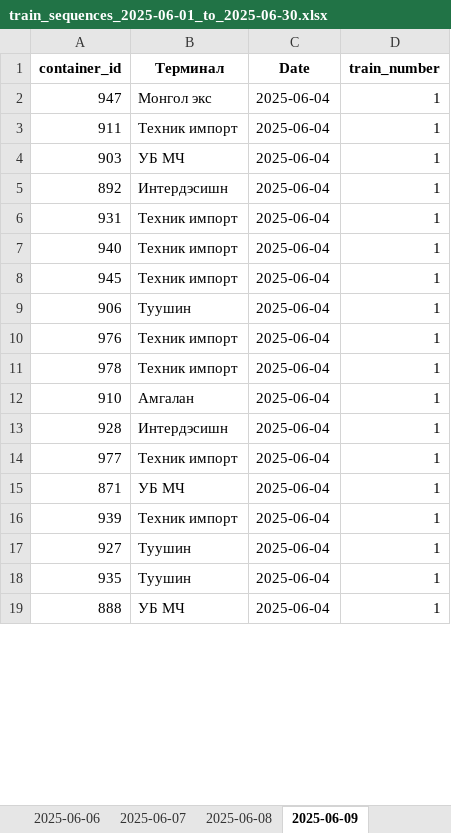
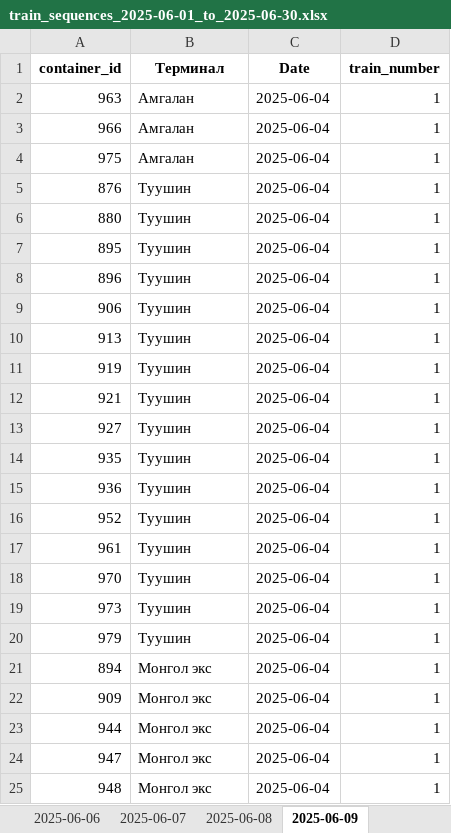
Before and after one commit to MendeBadra/RailRoadSim, an Excel workbook: simulation_results/train_sequences_2025-06-01_to_2025-06-30.xlsx, sheet 2025-06-09, drawn as a sheet; only a part is shown; the shorter side is filled out with more unchanged rows; values as stored, in another font and other column widths than the file's, no borders; removed rows and columns are numbered as before the commit, all else as after; the diff covers the shown part only; the diff names each change by its address in the sheet, - before the commit and + after, or states it on an @@ line.

Commit message:
Latest-still not finished some problems with ids and available_containers

```diff
--- a/simulation_results/train_sequences_2025-06-01_to_2025-06-30.xlsx (sheet 2025-06-09)
+++ b/simulation_results/train_sequences_2025-06-01_to_2025-06-30.xlsx (sheet 2025-06-09)
-A2 (container_id): 947
+A2 (container_id): 963
-B2 (Терминал): Монгол экс
+B2 (Терминал): Амгалан
-A3 (container_id): 911
+A3 (container_id): 966
-B3 (Терминал): Техник импорт
+B3 (Терминал): Амгалан
-row 4: 903 | УБ МЧ | 2025-06-04 | 1
@@ row 44 moved to row 4: 975 @@
-A5 (container_id): 892
+A5 (container_id): 876
-B5 (Терминал): Интердэсишн
+B5 (Терминал): Туушин
-A6 (container_id): 931
+A6 (container_id): 880
-B6:B8 (Терминал): Техник импорт
+B6:B8 (Терминал): Туушин
-A7 (container_id): 940
+A7 (container_id): 895
-A8 (container_id): 945
+A8 (container_id): 896
-A10 (container_id): 976
+A10 (container_id): 913
-B10:B11 (Терминал): Техник импорт
+B10:B11 (Терминал): Туушин
-A11 (container_id): 978
+A11 (container_id): 919
-row 12: 910 | Амгалан | 2025-06-04 | 1
-A12 (container_id): 928
+A12 (container_id): 921
-B12 (Терминал): Интердэсишн
+B12 (Терминал): Туушин
-row 14: 977 | Техник импорт | 2025-06-04 | 1
@@ row 15 moved to row 38: 871 @@
-row 16: 939 | Техник импорт | 2025-06-04 | 1
@@ row 53 moved to row 15: 936 @@
@@ row 50 moved to row 16: 952 @@
+row 17: 961 | Туушин | 2025-06-04 | 1
+row 18: 970 | Туушин | 2025-06-04 | 1
+row 19: 973 | Туушин | 2025-06-04 | 1
+row 20: 979 | Туушин | 2025-06-04 | 1
@@ row 37 moved to row 21: 894 @@
@@ row 35 moved to row 22: 909 @@
+row 23: 944 | Монгол экс | 2025-06-04 | 1
+row 24: 947 | Монгол экс | 2025-06-04 | 1
+row 25: 948 | Монгол экс | 2025-06-04 | 1
```
Also changed, not shown: 34 added rows, 37 removed rows, 16 moved rows and 56 edited cells elsewhere in this sheet, sheet 2025-06-06, sheet 2025-06-05, sheet 2025-06-20, sheet 2025-06-24, sheet 2025-06-28, sheet 2025-06-11, 23 more sheets, 10 other files.
